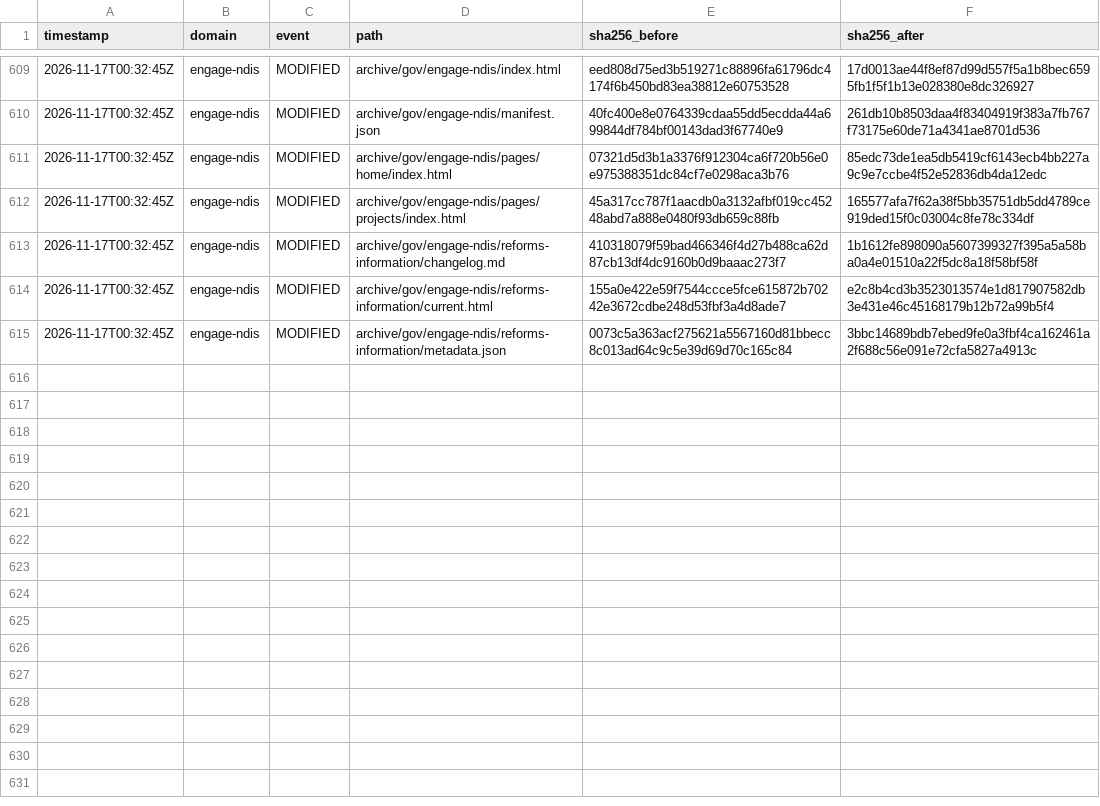
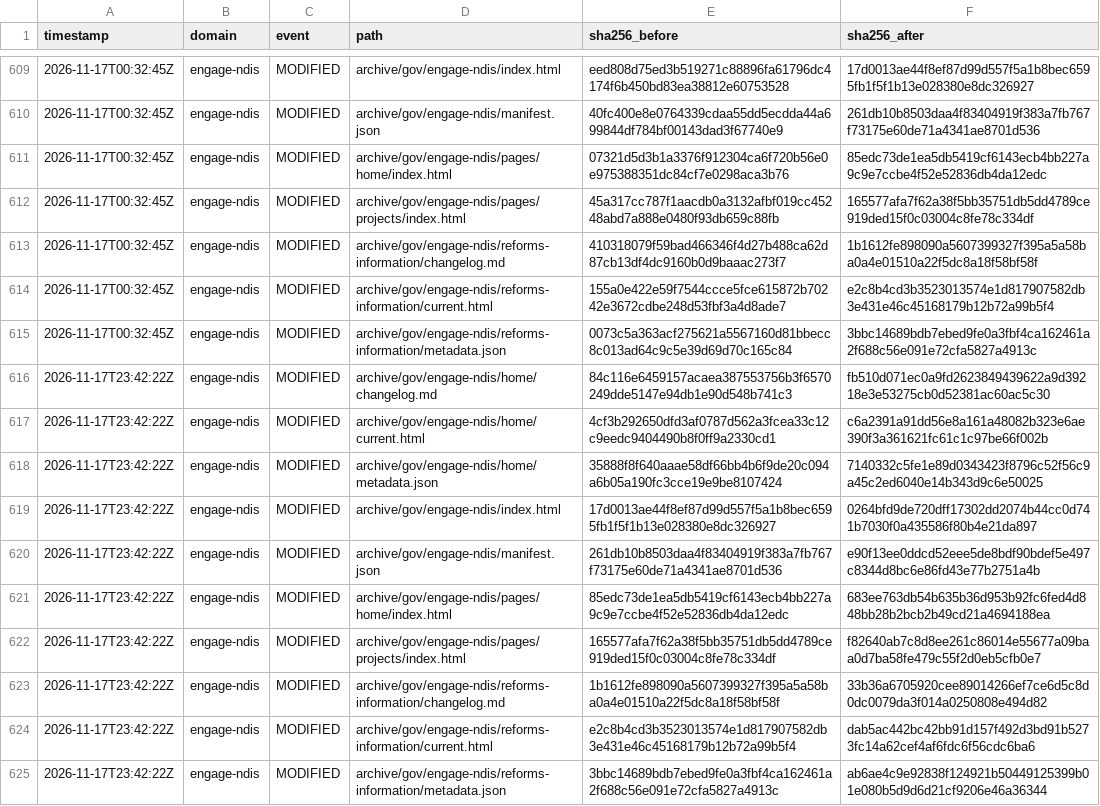
Before and after one commit to myNDISwiki/MyNDIS, a CSV file: archive/reports/engage-ndis/change-ledger.csv, drawn as a sheet; only a part is shown, gaps mark what is left out; the diff names each change by its address in the sheet, - before the commit and + after, or states it on an @@ line.

```diff
--- a/archive/reports/engage-ndis/change-ledger.csv
+++ b/archive/reports/engage-ndis/change-ledger.csv
+row 616: 2026-11-17T23:42:22Z | engage-ndis | MODIFIED | archive/gov/engage-ndis/home/changelog.md | 84c116e6459157acaea387553756b3f6570249dde5147e94db1e90d548b741c3 | fb510d071ec0a9fd2623849439622a9d39218e3e53275cb0d52381ac60ac5c30
+row 617: 2026-11-17T23:42:22Z | engage-ndis | MODIFIED | archive/gov/engage-ndis/home/current.html | 4cf3b292650dfd3af0787d562a3fcea33c12c9eedc9404490b8f0ff9a2330cd1 | c6a2391a91dd56e8a161a48082b323e6ae390f3a361621fc61c1c97be66f002b
+row 618: 2026-11-17T23:42:22Z | engage-ndis | MODIFIED | archive/gov/engage-ndis/home/metadata.json | 35888f8f640aaae58df66bb4b6f9de20c094a6b05a190fc3cce19e9be8107424 | 7140332c5fe1e89d0343423f8796c52f56c9a45c2ed6040e14b343d9c6e50025
+row 619: 2026-11-17T23:42:22Z | engage-ndis | MODIFIED | archive/gov/engage-ndis/index.html | 17d0013ae44f8ef87d99d557f5a1b8bec6595fb1f5f1b13e028380e8dc326927 | 0264bfd9de720dff17302dd2074b44cc0d741b7030f0a435586f80b4e21da897
+row 620: 2026-11-17T23:42:22Z | engage-ndis | MODIFIED | archive/gov/engage-ndis/manifest.json | 261db10b8503daa4f83404919f383a7fb767f73175e60de71a4341ae8701d536 | e90f13ee0ddcd52eee5de8bdf90bdef5e497c8344d8bc6e86fd43e77b2751a4b
+row 621: 2026-11-17T23:42:22Z | engage-ndis | MODIFIED | archive/gov/engage-ndis/pages/home/index.html | 85edc73de1ea5db5419cf6143ecb4bb227a9c9e7ccbe4f52e52836db4da12edc | 683ee763db54b635b36d953b92fc6fed4d848bb28b2bcb2b49cd21a4694188ea
+row 622: 2026-11-17T23:42:22Z | engage-ndis | MODIFIED | archive/gov/engage-ndis/pages/projects/index.html | 165577afa7f62a38f5bb35751db5dd4789ce919ded15f0c03004c8fe78c334df | f82640ab7c8d8ee261c86014e55677a09baa0d7ba58fe479c55f2d0eb5cfb0e7
+row 623: 2026-11-17T23:42:22Z | engage-ndis | MODIFIED | archive/gov/engage-ndis/reforms-information/changelog.md | 1b1612fe898090a5607399327f395a5a58ba0a4e01510a22f5dc8a18f58bf58f | 33b36a6705920cee89014266ef7ce6d5c8d0dc0079da3f014a0250808e494d82
+row 624: 2026-11-17T23:42:22Z | engage-ndis | MODIFIED | archive/gov/engage-ndis/reforms-information/current.html | e2c8b4cd3b3523013574e1d817907582db3e431e46c45168179b12b72a99b5f4 | dab5ac442bc42bb91d157f492d3bd91b5273fc14a62cef4af6fdc6f56cdc6ba6
+row 625: 2026-11-17T23:42:22Z | engage-ndis | MODIFIED | archive/gov/engage-ndis/reforms-information/metadata.json | 3bbc14689bdb7ebed9fe0a3fbf4ca162461a2f688c56e091e72cfa5827a4913c | ab6ae4c9e92838f124921b50449125399b01e080b5d9d6d21cf9206e46a36344
```
Also changed, not shown: archive/reports/aph/change-ledger.csv, archive/reports/ndia/change-ledger.csv, 35 other files.
